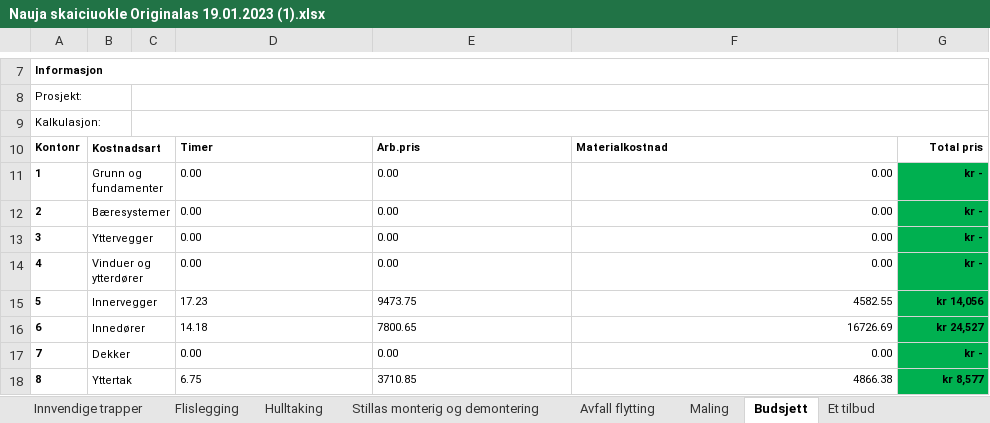
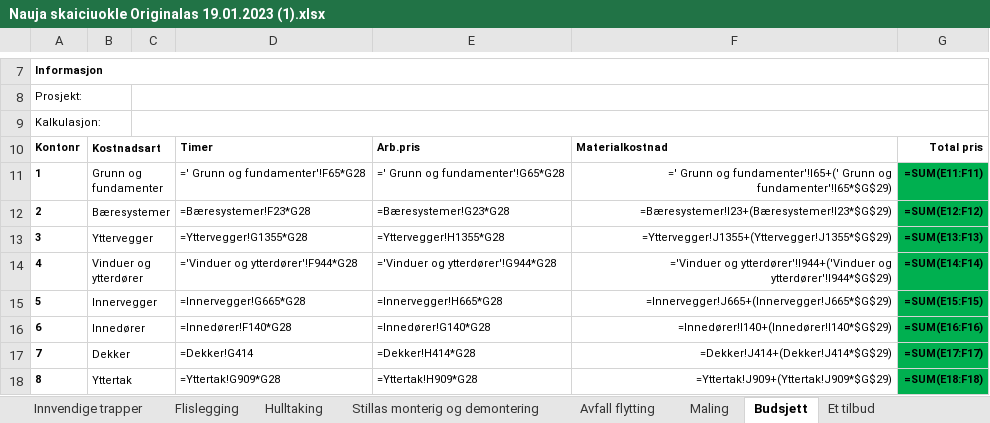
Before and after one commit to BenasVasiliauskas/Bygg_kalk, an Excel workbook: Nauja skaiciuokle Originalas 19.01.2023 (1).xlsx, sheet Budsjett, drawn as a sheet; only a part is shown, gaps mark what is left out; values as stored, in another font and other column widths than the file's, no borders; formulas without a stored value are shown as written; the diff covers the shown part only; the diff names each change by its address in the sheet, - before the commit and + after, or states it on an @@ line.

```diff
--- a/Nauja skaiciuokle Originalas 19.01.2023 (1).xlsx (sheet Budsjett)
+++ b/Nauja skaiciuokle Originalas 19.01.2023 (1).xlsx (sheet Budsjett)
-D11: 0.00
+D11: =' Grunn og fundamenter'!F65*G28
-E11: 0.00
+E11: =' Grunn og fundamenter'!G65*G28
-F11: 0.00
+F11: =' Grunn og fundamenter'!I65+(' Grunn og fundamenter'!I65*$G$29)
-G11: kr -
+G11: =SUM(E11:F11)
-D12: 0.00
+D12: =Bæresystemer!F23*G28
-E12: 0.00
+E12: =Bæresystemer!G23*G28
-F12: 0.00
+F12: =Bæresystemer!I23+(Bæresystemer!I23*$G$29)
-G12: kr -
+G12: =SUM(E12:F12)
-D13: 0.00
+D13: =Yttervegger!G1355*G28
-E13: 0.00
+E13: =Yttervegger!H1355*G28
-F13: 0.00
+F13: =Yttervegger!J1355+(Yttervegger!J1355*$G$29)
-G13: kr -
+G13: =SUM(E13:F13)
-D14: 0.00
+D14: ='Vinduer og ytterdører'!F944*G28
-E14: 0.00
+E14: ='Vinduer og ytterdører'!G944*G28
-F14: 0.00
+F14: ='Vinduer og ytterdører'!I944+('Vinduer og ytterdører'!I944*$G$29)
-G14: kr -
+G14: =SUM(E14:F14)
-D15: 17.23
+D15: =Innervegger!G665*G28
-E15: 9473.75
+E15: =Innervegger!H665*G28
-F15: 4582.55
+F15: =Innervegger!J665+(Innervegger!J665*$G$29)
-G15: kr 14,056
+G15: =SUM(E15:F15)
-D16: 14.18
+D16: =Innedører!F140*G28
-E16: 7800.65
+E16: =Innedører!G140*G28
-F16: 16726.69
+F16: =Innedører!I140+(Innedører!I140*$G$29)
-G16: kr 24,527
+G16: =SUM(E16:F16)
-D17: 0.00
+D17: =Dekker!G414
-E17: 0.00
+E17: =Dekker!H414*G28
-F17: 0.00
+F17: =Dekker!J414+(Dekker!J414*$G$29)
-G17: kr -
+G17: =SUM(E17:F17)
-D18: 6.75
+D18: =Yttertak!G909*G28
-E18: 3710.85
+E18: =Yttertak!H909*G28
-F18: 4866.38
+F18: =Yttertak!J909+(Yttertak!J909*$G$29)
-G18: kr 8,577
+G18: =SUM(E18:F18)
```
Also changed, not shown: 45 edited cells elsewhere in this sheet, sheet Yttervegger, sheet Yttertak, sheet Innervegger, sheet Vinduer og ytterdører, sheet Dekker, sheet Maling, 13 more sheets, hidden cells, 2 other files.
